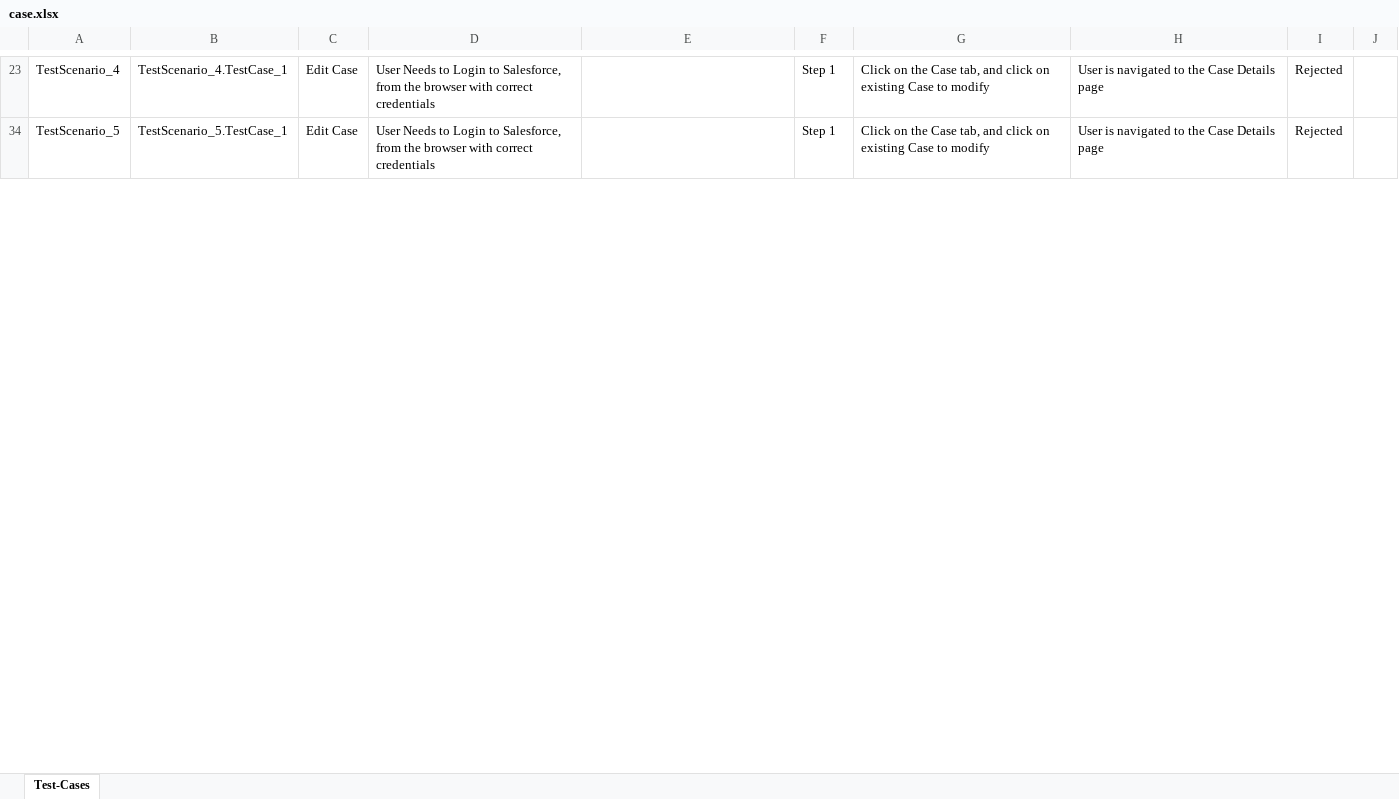
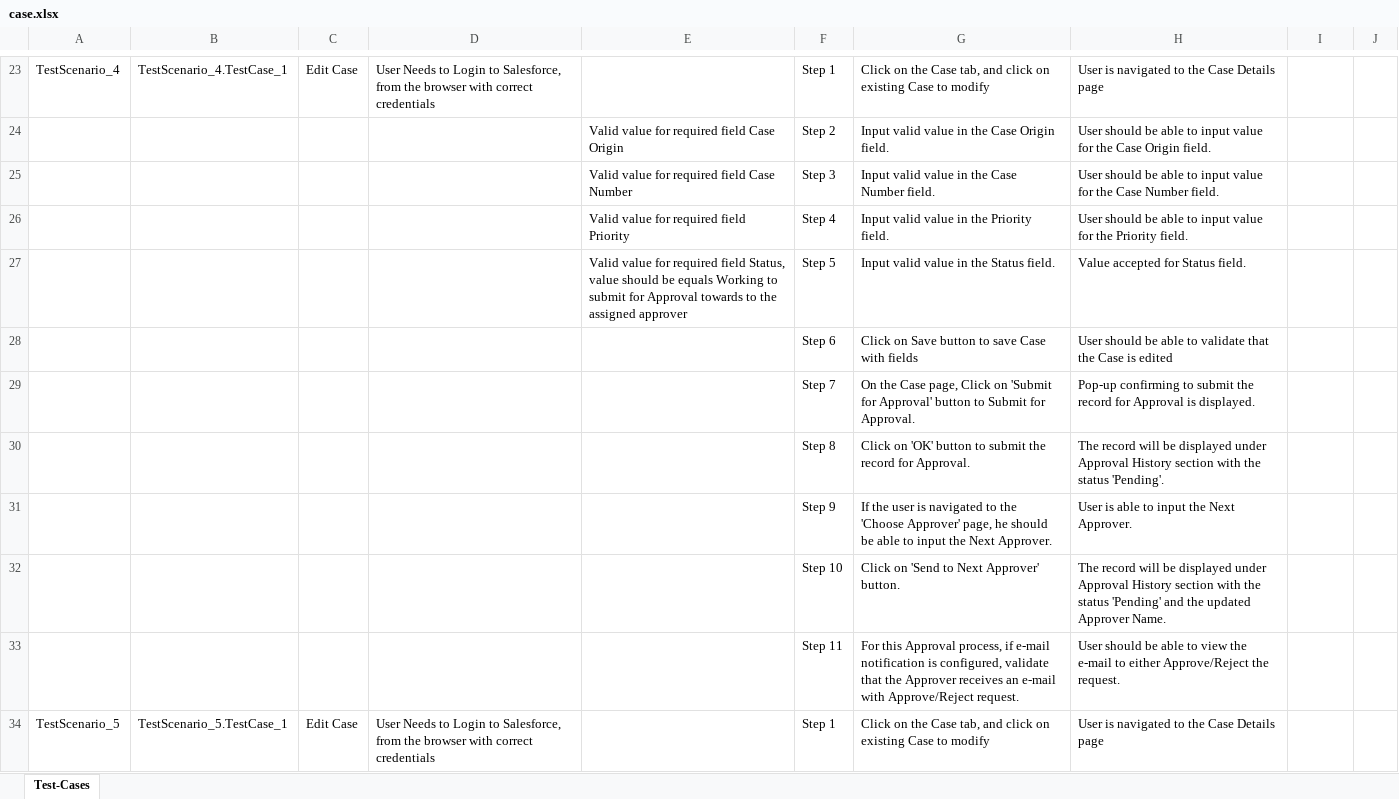
Before and after one commit to ShaikMohamedIrfan/TestDelete, an Excel workbook: case.xlsx, sheet Test-Cases, drawn as a sheet; only a part is shown, gaps mark what is left out; values as stored, in another font and other column widths than the file's, no borders; table styles not drawn; the diff covers the shown part only; the diff names each change by its address in the sheet, - before the commit and + after, or states it on an @@ line.

Commit message:
Initial Commit for Verification of Test cases

```diff
--- a/case.xlsx (sheet Test-Cases)
+++ b/case.xlsx (sheet Test-Cases)
-I23: Rejected
+I23: (empty)
@@ row 24 unhidden:  |  |  |  | Valid value for required field Case Origin | Step 2 | Input valid value in the Case Origin field. | User should be able to input value for the Case Origin field. @@
@@ row 25 unhidden:  |  |  |  | Valid value for required field Case Number | Step 3 | Input valid value in the Case Number field. | User should be able to input value for the Case Number field. @@
@@ row 26 unhidden:  |  |  |  | Valid value for required field Priority | Step 4 | Input valid value in the Priority field. | User should be able to input value for the Priority field. @@
@@ row 27 unhidden:  |  |  |  | Valid value for required field Status, value should be equals Working to submit for Approval towards to the assigned approver | Step 5 | Input valid value in the Status field. | Value accepted for Status field. @@
@@ row 28 unhidden:  |  |  |  |  | Step 6 | Click on Save button to save Case with fields | User should be able to validate that the Case is edited @@
@@ row 29 unhidden:  |  |  |  |  | Step 7 | On the Case page, Click on 'Submit for Approval' button to Submit for Approval. | Pop-up confirming to submit the record for Approval is displayed. @@
@@ row 30 unhidden:  |  |  |  |  | Step 8 | Click on 'OK' button to submit the record for Approval. | The record will be displayed under Approval History section with the status 'Pending'. @@
@@ row 31 unhidden:  |  |  |  |  | Step 9 | If the user is navigated to the 'Choose Approver' page, he should be able to input the Next Approver. | User is able to input the Next Approver. @@
@@ row 32 unhidden:  |  |  |  |  | Step 10 | Click on 'Send to Next Approver' button. | The record will be displayed under Approval History section with the status 'Pending' and the updated Approver Name. @@
@@ row 33 unhidden:  |  |  |  |  | Step 11 | For this Approval process, if e-mail notification is configured, validate that the Approver receives an e-mail with Approve/Reject request. | User should be able to view the e-mail to either Approve/Reject the request. @@
-I34: Rejected
+I34: (empty)
```
Also changed, not shown: 28 hidden or unhidden rows and 5 edited cells elsewhere in this sheet.
